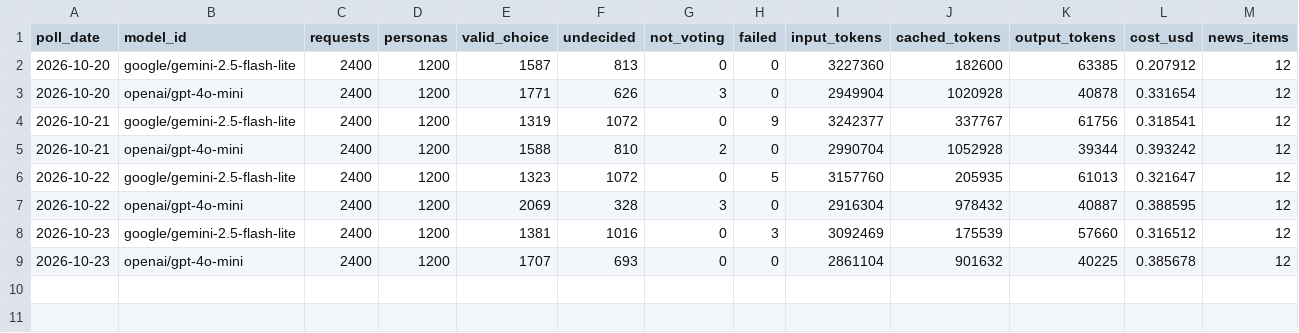
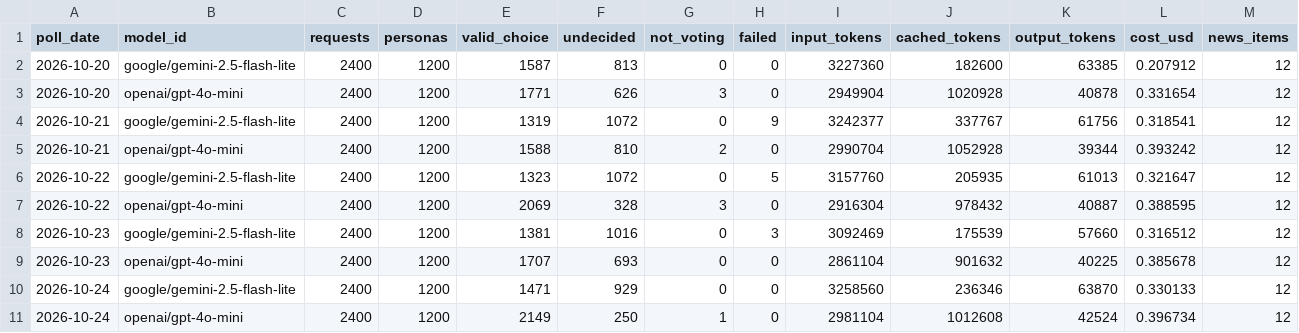
Before and after one commit to Sophiaaa12/toronto-election-forecast, a CSV file: processed/daily/stats_history.csv, drawn as a sheet; the diff names each change by its address in the sheet, - before the commit and + after, or states it on an @@ line.

```diff
--- a/processed/daily/stats_history.csv
+++ b/processed/daily/stats_history.csv
+row 10: 2026-10-24 | google/gemini-2.5-flash-lite | 2400 | 1200 | 1471 | 929 | 0 | 0 | 3258560 | 236346 | 63870 | 0.330133 | 12
+row 11: 2026-10-24 | openai/gpt-4o-mini | 2400 | 1200 | 2149 | 250 | 1 | 0 | 2981104 | 1012608 | 42524 | 0.396734 | 12
```
Also changed, not shown: 16 other files.
